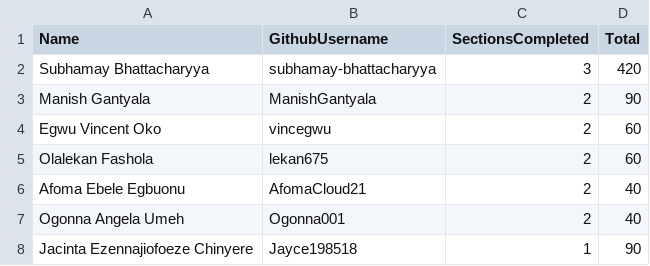
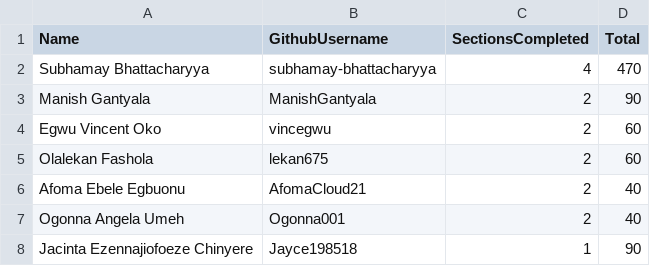
Before and after one commit to pravinmishraaws/dmi.pravinmishra.com, a CSV file: data/self-paced-leaderboard.csv, drawn as a sheet; only a part is shown.

Commit message:
Update leaderboard + badge pages — automated review run 2026-08-15T01:24:16+00:00

```diff
--- a/data/self-paced-leaderboard.csv
+++ b/data/self-paced-leaderboard.csv
@@ -1,3 +1,3 @@
 Name,GithubUsername,SectionsCompleted,Total
-Subhamay Bhattacharyya,subhamay-bhattacharyya,3,420
+Subhamay Bhattacharyya,subhamay-bhattacharyya,4,470
 Manish Gantyala,ManishGantyala,2,90
```
Also changed, not shown: 29 other files.
